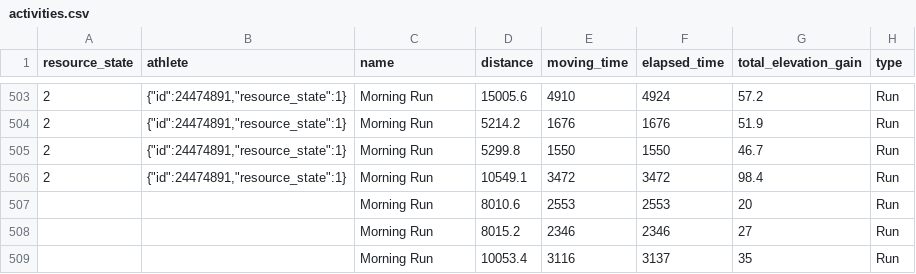
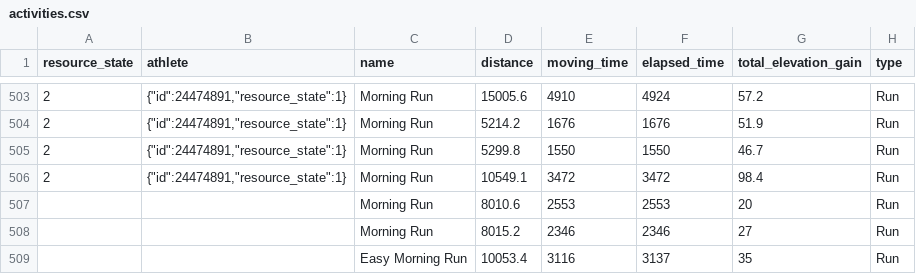
Before and after one commit to nicolaszimmer/strava, a CSV file: 24474891/activities.csv, drawn as a sheet; only a part is shown, gaps mark what is left out; the diff names each change by its address in the sheet, - before the commit and + after, or states it on an @@ line.

Commit message:
GitRows Strava Connector (https://gitrows.com)

```diff
--- a/24474891/activities.csv
+++ b/24474891/activities.csv
-C509 (name): Morning Run
+C509 (name): Easy Morning Run
```
